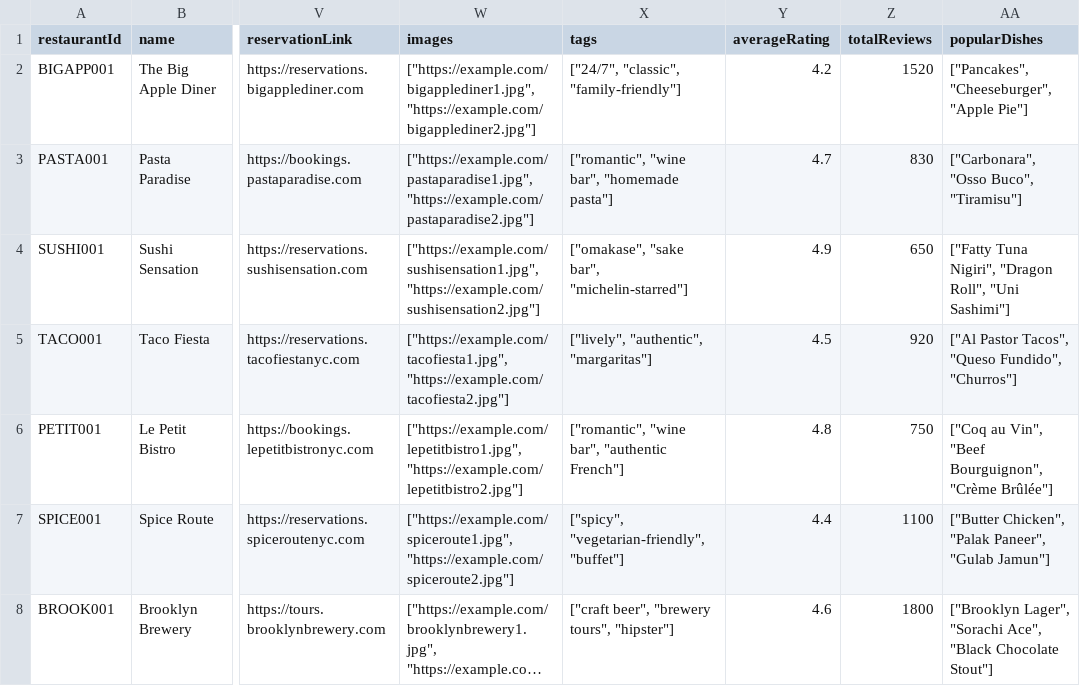
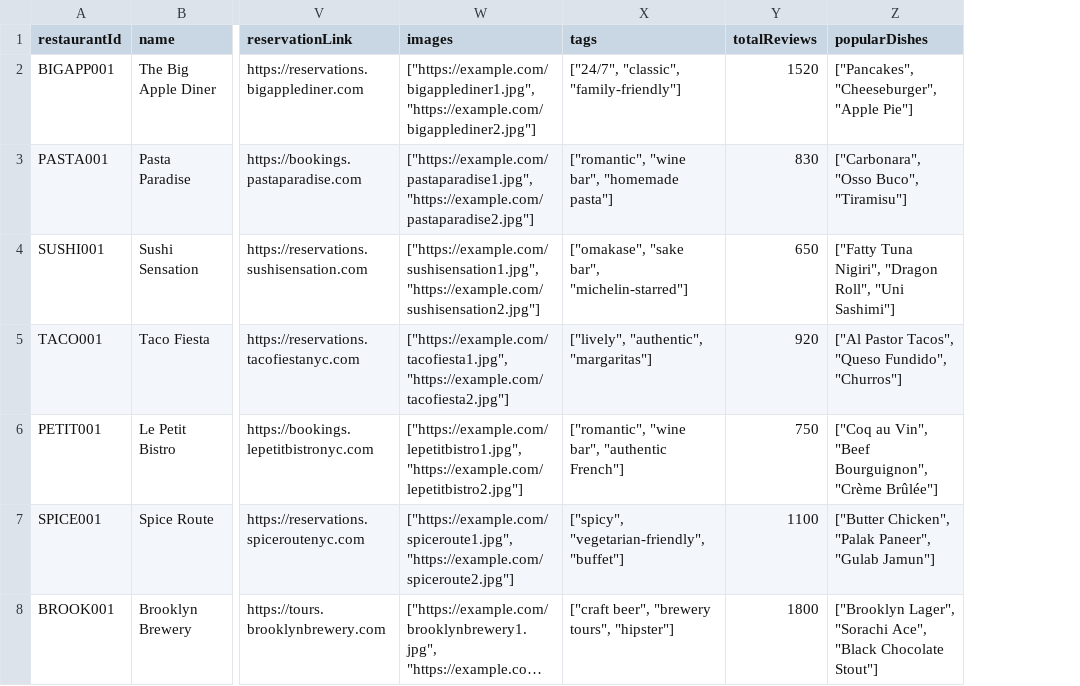
Before and after one commit to ffang0224/ppds-team-5, a CSV file: TestingDataRestaurant.csv, drawn as a sheet; only a part is shown, gaps mark what is left out; long unchanged cells end in …; the diff names each change by its address in the sheet, - before the commit and + after, or states it on an @@ line.

Commit message:
Restaurant Testing data changed

```diff
--- a/TestingDataRestaurant.csv
+++ b/TestingDataRestaurant.csv
-column Y (averageRating), rows 2-8: 4.2 | 4.7 | 4.9 | 4.5 | 4.8 | 4.4 | 4.6
```
Also changed, not shown: 1 other file.
